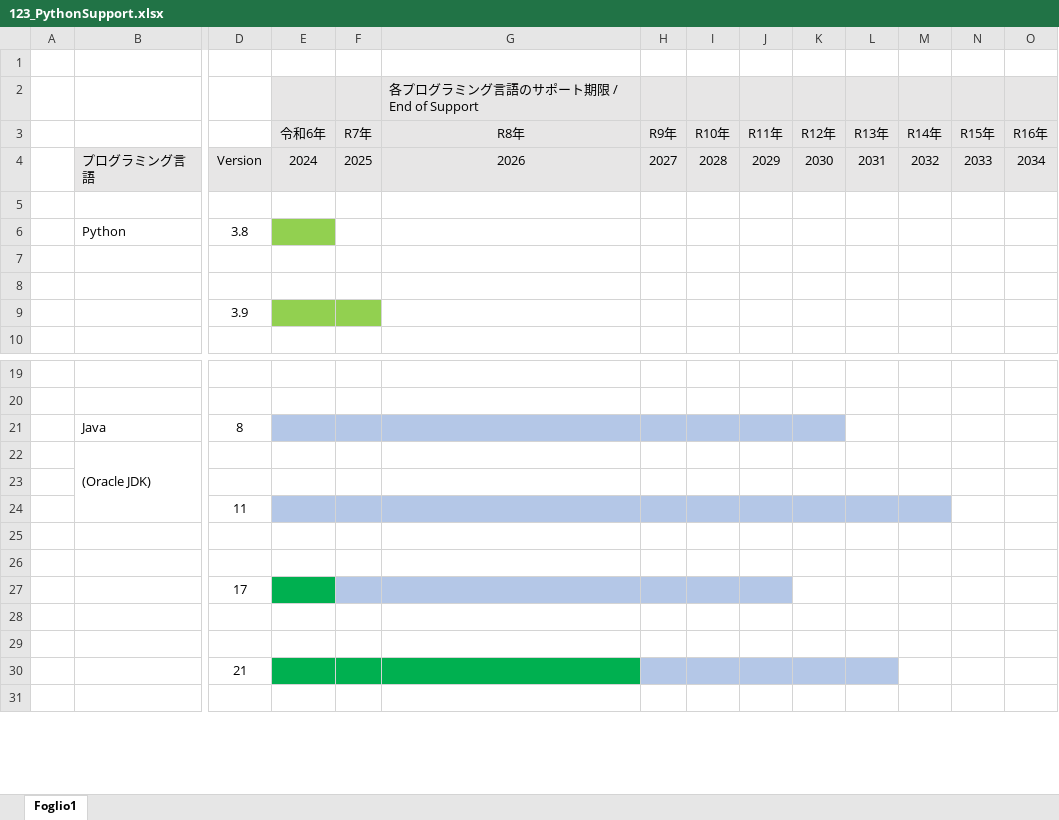
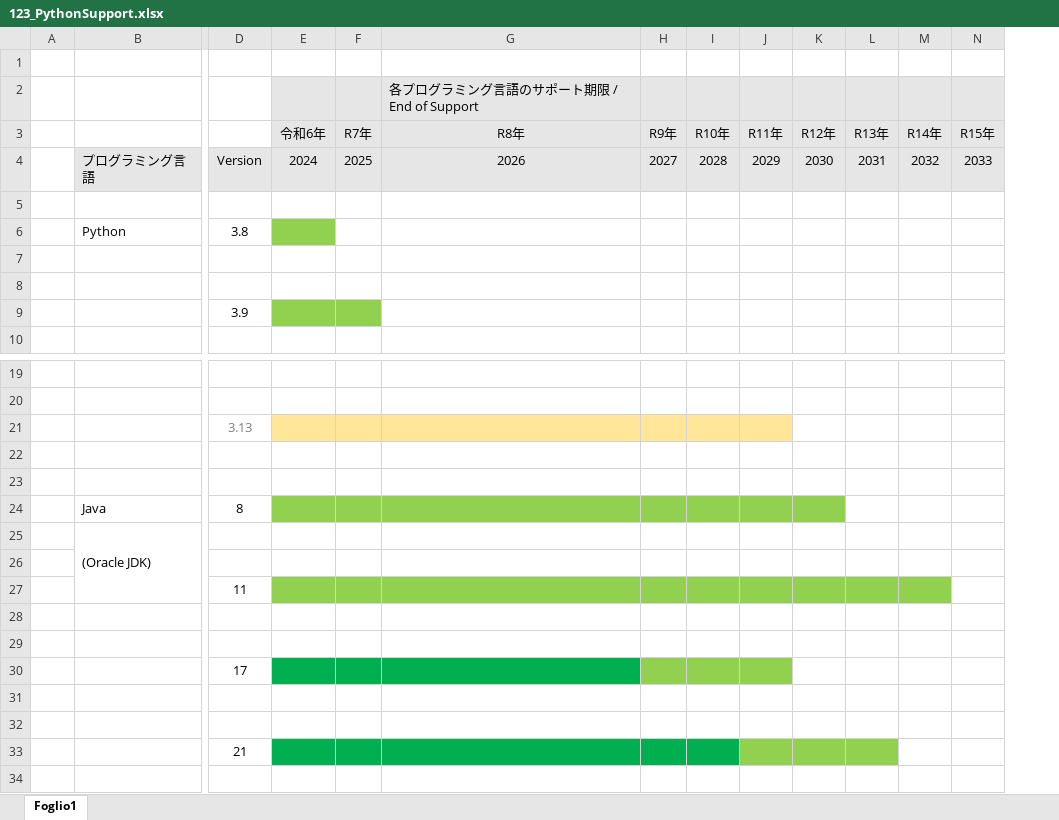
Before and after one commit to MitakaMakers/Qiita, an Excel workbook: 20231007_Python と Java と Go と Node.js と PHP と Rupy のサポート状況/123_PythonSupport.xlsx, sheet Foglio1, drawn as a sheet; only a part is shown, gaps mark what is left out; values as stored, in another font and other column widths than the file's, no borders; removed rows and columns are numbered as before the commit, all else as after; rows hold the shown columns only; the diff covers the shown part only; the diff names each change by its address in the sheet, - before the commit and + after, or states it on an @@ line.

```diff
--- a/20231007_Python と Java と Go と Node.js と PHP と Rupy のサポート状況/123_PythonSupport.xlsx (sheet Foglio1)
+++ b/20231007_Python と Java と Go と Node.js と PHP と Rupy のサポート状況/123_PythonSupport.xlsx (sheet Foglio1)
-column O (R16年), row 4: 2034
+row 21:  |  | 3.13
+row 22: (empty)
+row 23: (empty)
-E24:K24 fill: #B4C7E7
+E24:K24 fill: #92D050
-E27:M27 fill: #B4C7E7
+E27:M27 fill: #92D050
-F30:G30 fill: #B4C7E7
+F30:G30 fill: #00B050
-H30:J30 fill: #B4C7E7
+H30:J30 fill: #92D050
-H33:I33 fill: #B4C7E7
+H33:I33 fill: #00B050
-J33:L33 fill: #B4C7E7
+J33:L33 fill: #92D050
```
Also changed, not shown: 10 added rows, 3 removed rows, 1 hidden or unhidden row, 1 edited cell and cell formats elsewhere in this sheet, 1 other file.
